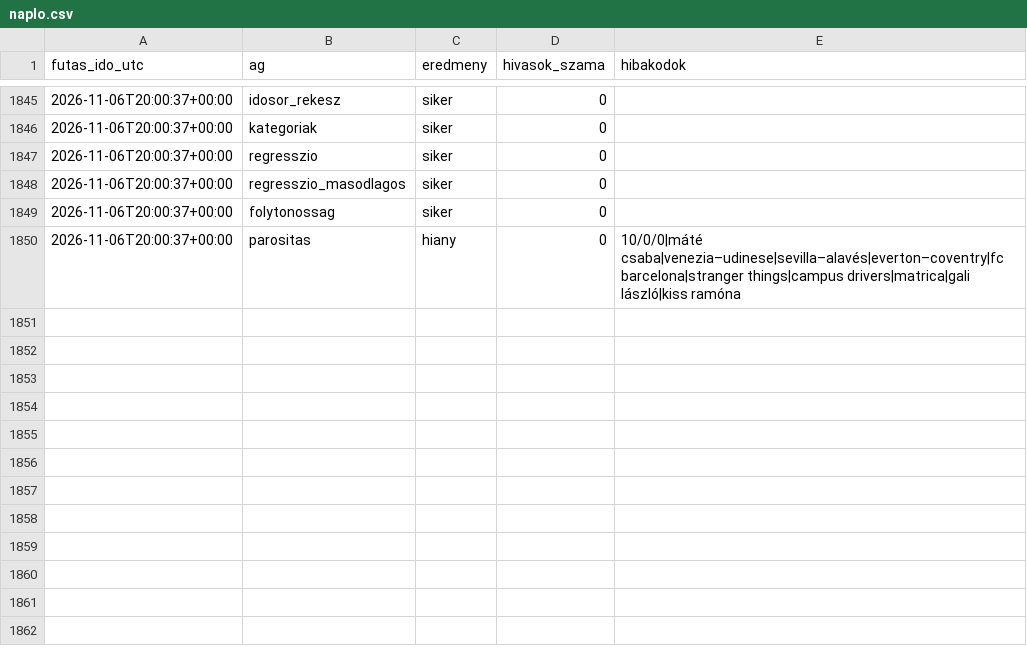
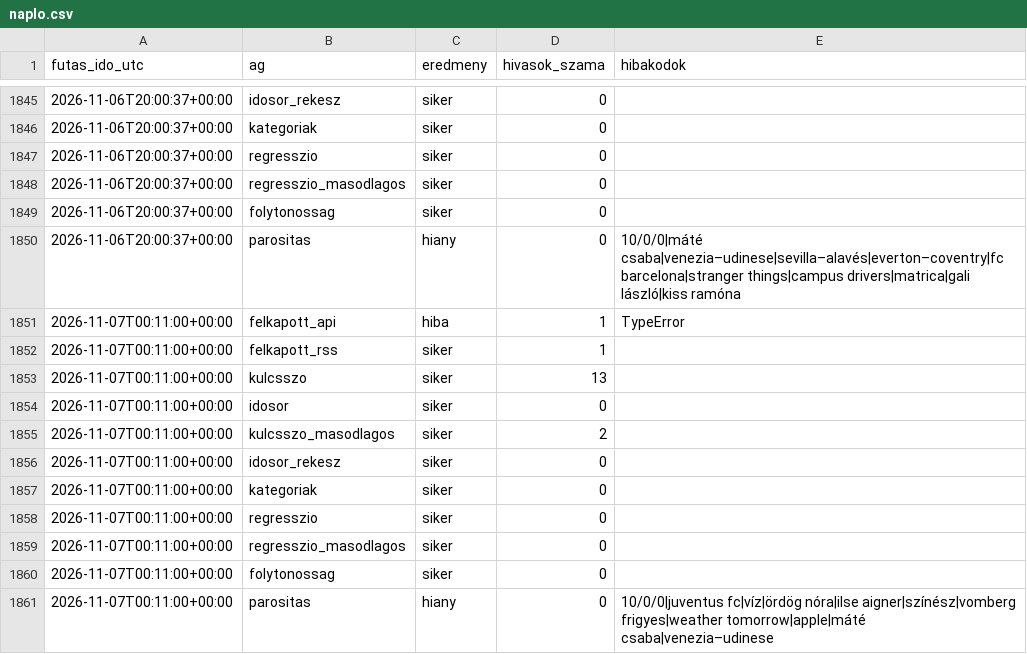
Before and after one commit to Goszmarton/trendfigyelo, a CSV file: adatok/naplo.csv, drawn as a sheet; only a part is shown, gaps mark what is left out; the diff names each change by its address in the sheet, - before the commit and + after, or states it on an @@ line.

```diff
--- a/adatok/naplo.csv
+++ b/adatok/naplo.csv
+row 1851: 2026-11-07T00:11:00+00:00 | felkapott_api | hiba | 1 | TypeError
+row 1852: 2026-11-07T00:11:00+00:00 | felkapott_rss | siker | 1
+row 1853: 2026-11-07T00:11:00+00:00 | kulcsszo | siker | 13
+row 1854: 2026-11-07T00:11:00+00:00 | idosor | siker | 0
+row 1855: 2026-11-07T00:11:00+00:00 | kulcsszo_masodlagos | siker | 2
+row 1856: 2026-11-07T00:11:00+00:00 | idosor_rekesz | siker | 0
+row 1857: 2026-11-07T00:11:00+00:00 | kategoriak | siker | 0
+row 1858: 2026-11-07T00:11:00+00:00 | regresszio | siker | 0
+row 1859: 2026-11-07T00:11:00+00:00 | regresszio_masodlagos | siker | 0
+row 1860: 2026-11-07T00:11:00+00:00 | folytonossag | siker | 0
+row 1861: 2026-11-07T00:11:00+00:00 | parositas | hiany | 0 | 10/0/0|juventus fc|víz|ördög nóra|ilse aigner|színész|vomberg frigyes|weather tomorrow|apple|máté csaba|venezia–udinese
```
Also changed, not shown: 8 other files.
